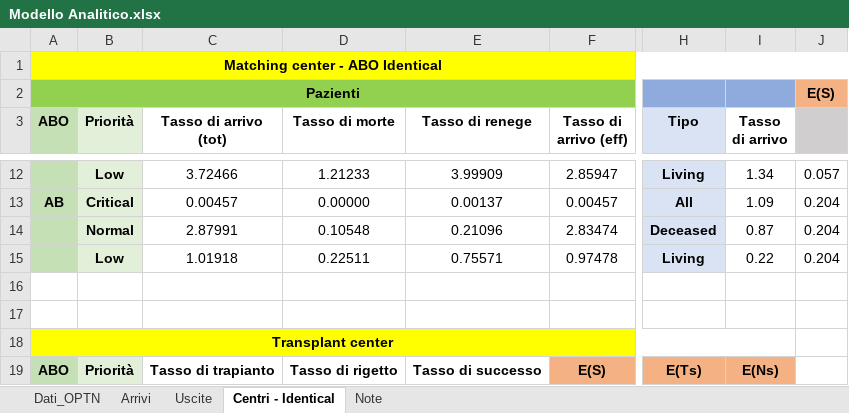
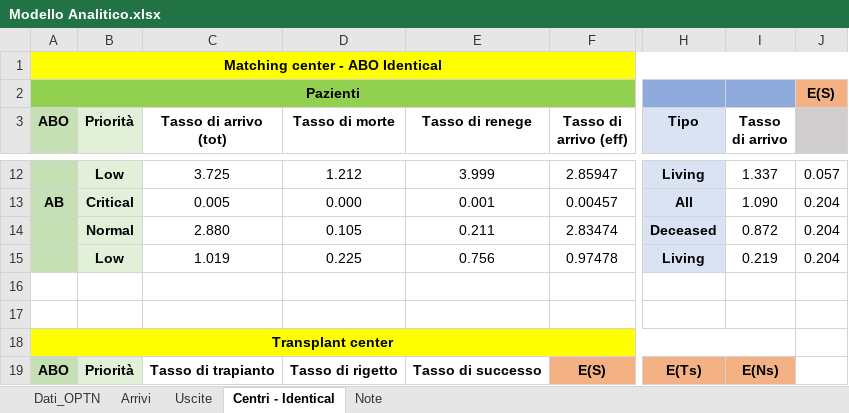
Before and after one commit to livias1726/PMCSN_Project, an Excel workbook: data/livia/Modello Analitico.xlsx, sheet Centri - Identical, drawn as a sheet; only a part is shown, gaps mark what is left out; values as stored, in another font and other column widths than the file's, no borders; the diff covers the shown part only; the diff names each change by its address in the sheet, - before the commit and + after, or states it on an @@ line.

```diff
--- a/data/livia/Modello Analitico.xlsx (sheet Centri - Identical)
+++ b/data/livia/Modello Analitico.xlsx (sheet Centri - Identical)
-C12 (Tasso di arrivo (tot)): 3.72466
+C12 (Tasso di arrivo (tot)): 3.725
-D12 (Tasso di morte): 1.21233
+D12 (Tasso di morte): 1.212
-E12 (Tasso di renege): 3.99909
+E12 (Tasso di renege): 3.999
-I12 (Tasso di arrivo): 1.34
+I12 (Tasso di arrivo): 1.337
-C13 (Tasso di arrivo (tot)): 0.00457
+C13 (Tasso di arrivo (tot)): 0.005
-D13 (Tasso di morte): 0.00000
+D13 (Tasso di morte): 0.000
-E13 (Tasso di renege): 0.00137
+E13 (Tasso di renege): 0.001
-I13 (Tasso di arrivo): 1.09
+I13 (Tasso di arrivo): 1.090
-C14 (Tasso di arrivo (tot)): 2.87991
+C14 (Tasso di arrivo (tot)): 2.880
-D14 (Tasso di morte): 0.10548
+D14 (Tasso di morte): 0.105
-E14 (Tasso di renege): 0.21096
+E14 (Tasso di renege): 0.211
-I14 (Tasso di arrivo): 0.87
+I14 (Tasso di arrivo): 0.872
-C15 (Tasso di arrivo (tot)): 1.01918
+C15 (Tasso di arrivo (tot)): 1.019
-D15 (Tasso di morte): 0.22511
+D15 (Tasso di morte): 0.225
-E15 (Tasso di renege): 0.75571
+E15 (Tasso di renege): 0.756
-I15 (Tasso di arrivo): 0.22
+I15 (Tasso di arrivo): 0.219
```
Also changed, not shown: 32 edited cells elsewhere in this sheet, sheet Arrivi, formulas that keep their value, hidden cells, data/livia/waiting_lists_real_comp.xlsx, 39 other files.
